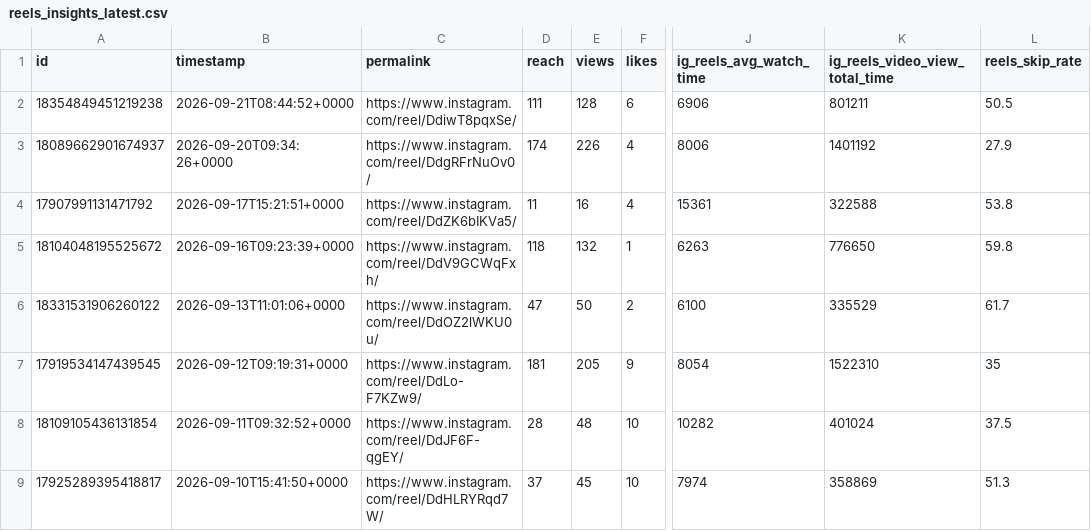
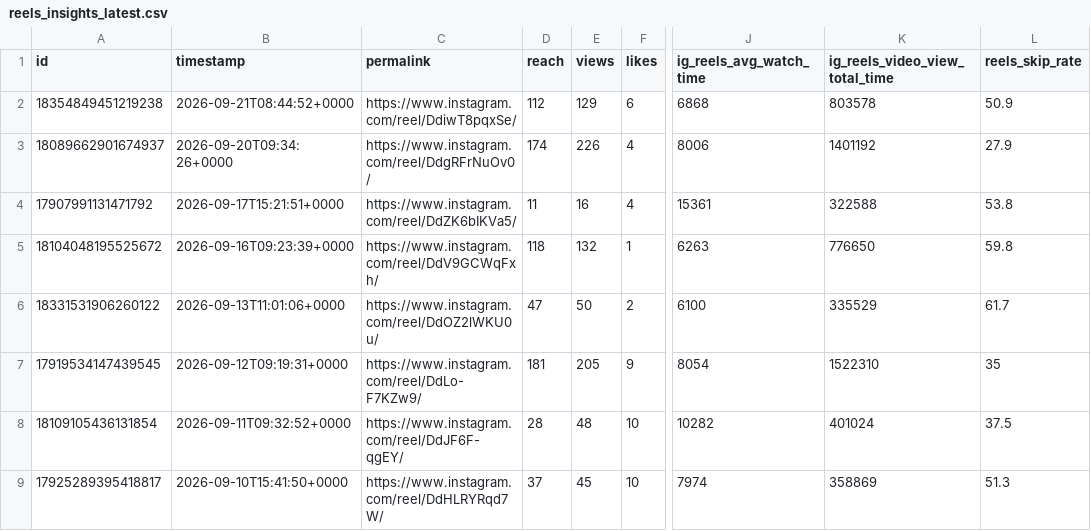
Before and after one commit to Igoranik/yorkie-insights-automation, a CSV file: data/reels_insights_latest.csv, drawn as a sheet; only a part is shown, gaps mark what is left out; the diff names each change by its address in the sheet, - before the commit and + after, or states it on an @@ line.

```diff
--- a/data/reels_insights_latest.csv
+++ b/data/reels_insights_latest.csv
-D2 (reach): 111
+D2 (reach): 112
-E2 (views): 128
+E2 (views): 129
-J2 (ig_reels_avg_watch_time): 6906
+J2 (ig_reels_avg_watch_time): 6868
-K2 (ig_reels_video_view_total_time): 801211
+K2 (ig_reels_video_view_total_time): 803578
-L2 (reels_skip_rate): 50.5
+L2 (reels_skip_rate): 50.9
```
Also changed, not shown: 3 other files.
